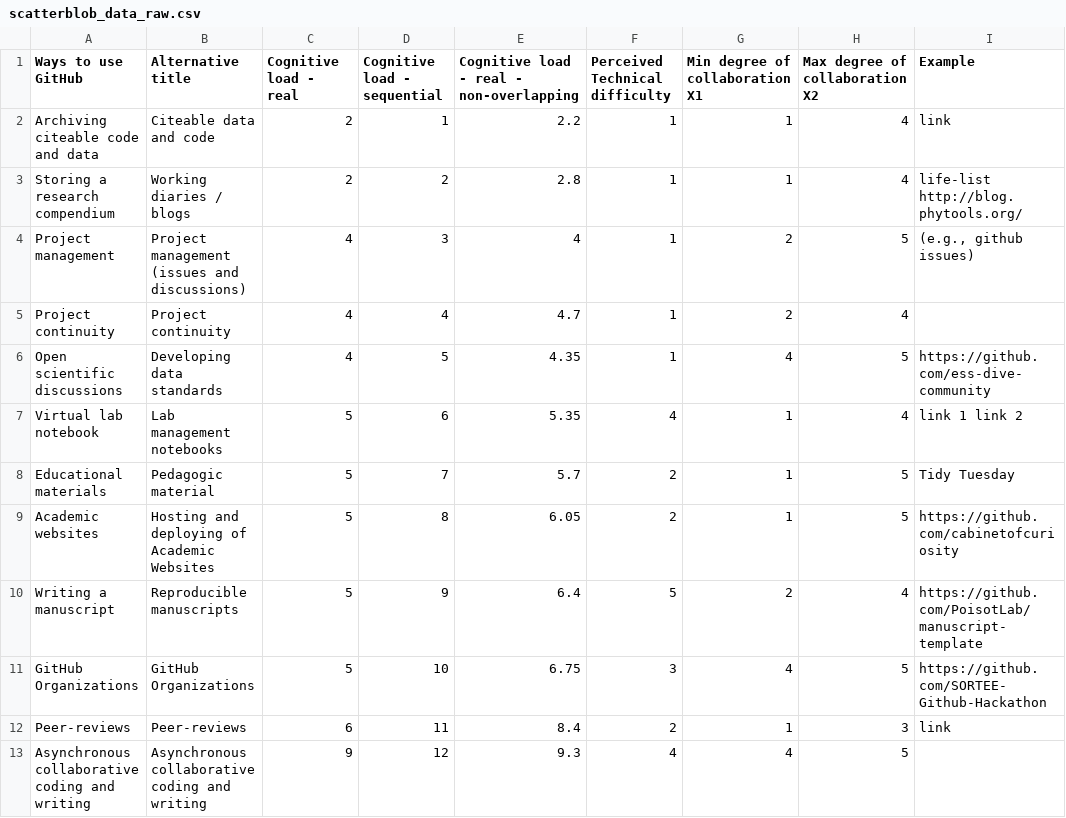
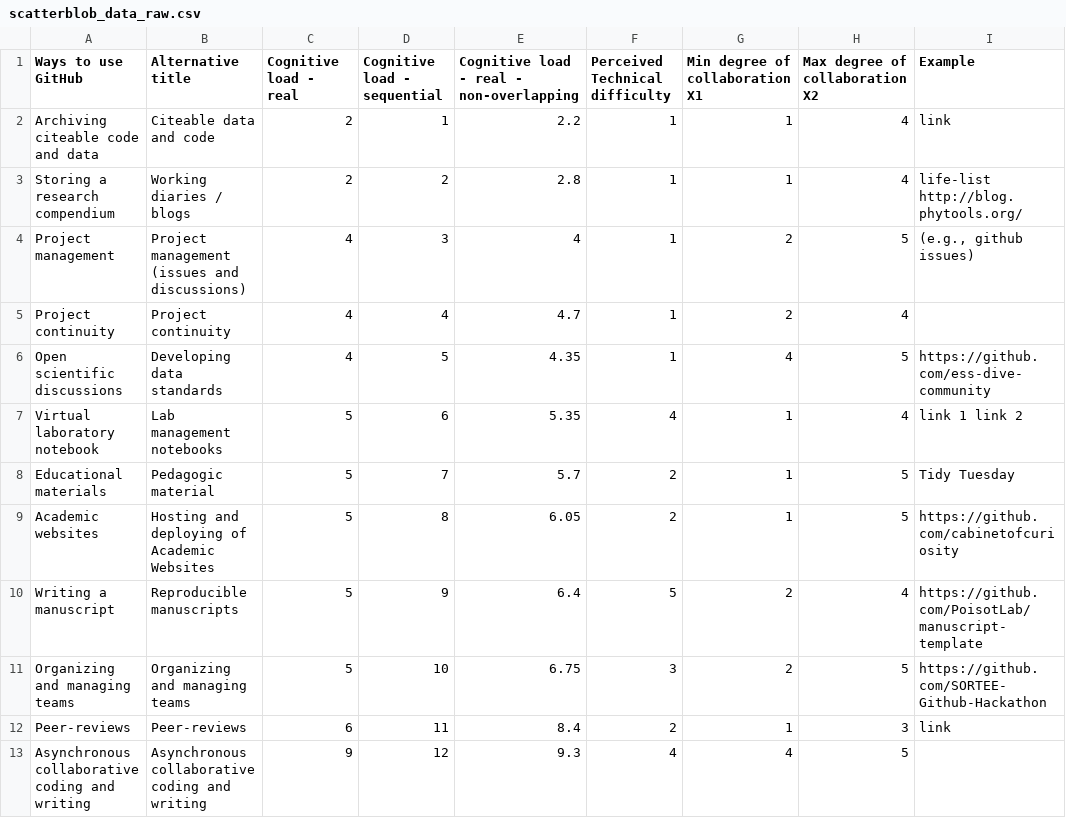
Before and after one commit to SORTEE-Github-Hackathon/manuscript, a CSV file: data/scatterblob_data_raw.csv, drawn as a sheet; only a part is shown; the diff names each change by its address in the sheet, - before the commit and + after, or states it on an @@ line.

Commit message:
Changing "GitHub Organizations" to "Organizing and managing teams"

```diff
--- a/data/scatterblob_data_raw.csv
+++ b/data/scatterblob_data_raw.csv
-A7 (Ways to use GitHub): Virtual lab notebook
+A7 (Ways to use GitHub): Virtual laboratory notebook
-A11 (Ways to use GitHub): GitHub Organizations
+A11 (Ways to use GitHub): Organizing and managing teams
-B11 (Alternative title): GitHub Organizations
+B11 (Alternative title): Organizing and managing teams
-G11 (Min degree of collaboration X1): 4
+G11 (Min degree of collaboration X1): 2
```
Also changed, not shown: 4 other files.
